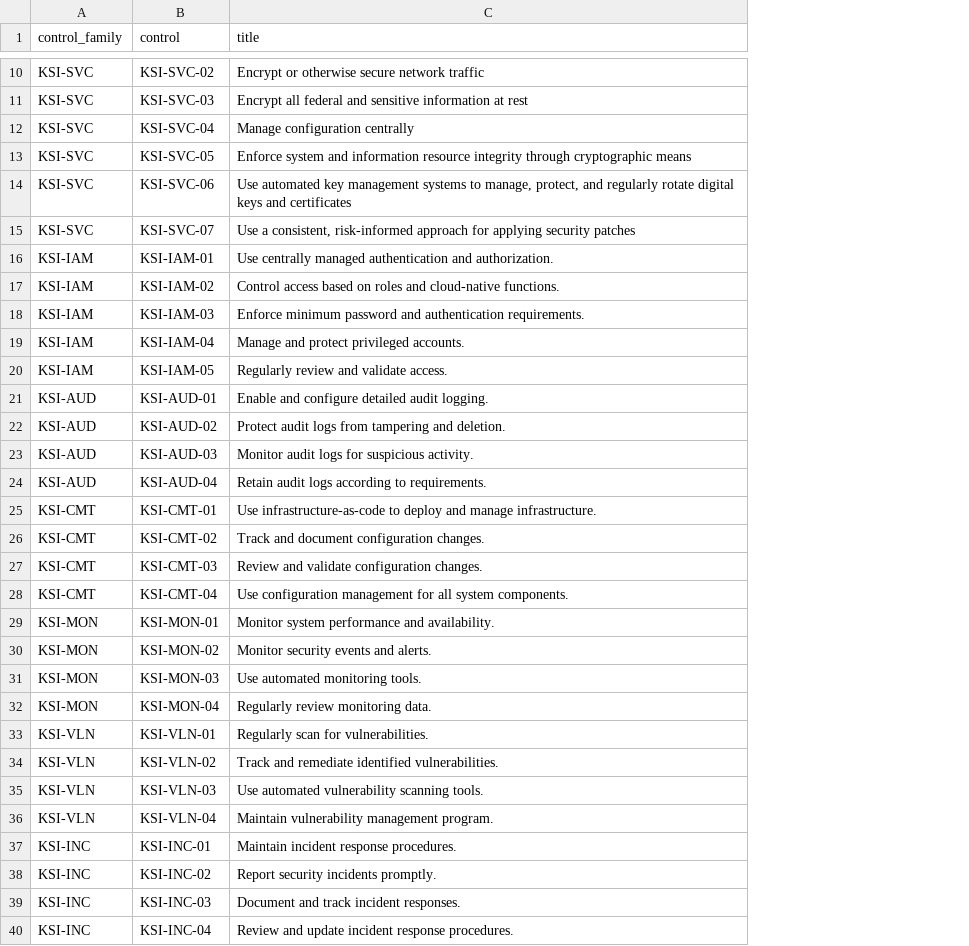
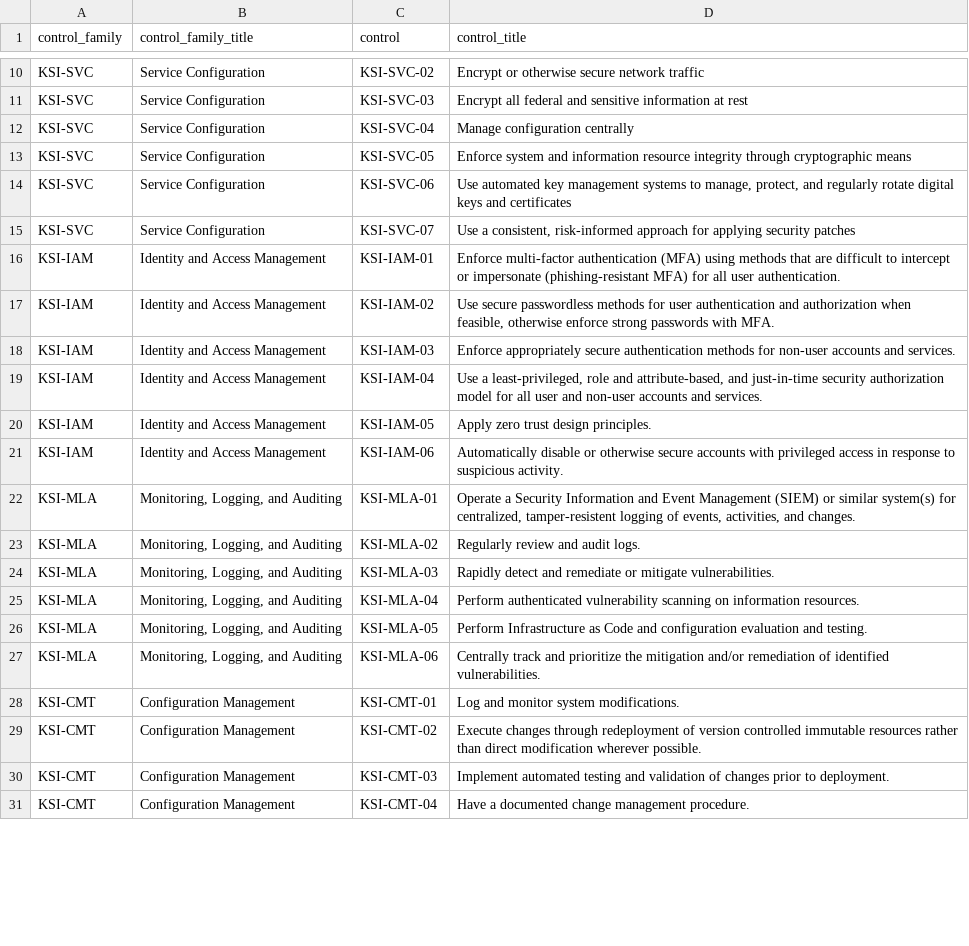
Before and after one commit to confluentinc/fedramp-20x, a CSV file: seeds/fedramp_ksi_control_families.csv, drawn as a sheet; only a part is shown, gaps mark what is left out; removed rows and columns are numbered as before the commit, all else as after; the diff covers the shown part only; the diff names each change by its address in the sheet, - before the commit and + after, or states it on an @@ line.

Commit message:
Update KSIs based on new guidance, add Control Family title (#23)
* Update KSIs based on new guidance, add Control Family title

* Fix seed data, update IAM-06

```diff
--- a/seeds/fedramp_ksi_control_families.csv
+++ b/seeds/fedramp_ksi_control_families.csv
+column B (control_family_title), rows 10-20: Service Configuration | Service Configuration | Service Configuration | Service Configuration | Service Configuration | Service Configuration | Identity and Access Management | Identity and Access Management | Identity and Access Management | Identity and Access Management | Identity and Access Management; rows 28-31: all Configuration Management
-D1: title
+D1: control_title
-D16 (control_title): Use centrally managed authentication and authorization.
+D16 (control_title): Enforce multi-factor authentication (MFA) using methods that are difficult to intercept or impersonate (phishing-resistant MFA) for all user authentication.
-D17 (control_title): Control access based on roles and cloud-native functions.
+D17 (control_title): Use secure passwordless methods for user authentication and authorization when feasible, otherwise enforce strong passwords with MFA.
-D18 (control_title): Enforce minimum password and authentication requirements.
+D18 (control_title): Enforce appropriately secure authentication methods for non-user accounts and services.
-D19 (control_title): Manage and protect privileged accounts.
+D19 (control_title): Use a least-privileged, role and attribute-based, and just-in-time security authorization model for all user and non-user accounts and services.
-D20 (control_title): Regularly review and validate access.
+D20 (control_title): Apply zero trust design principles.
-row 21: KSI-AUD | KSI-AUD-01 | Enable and configure detailed audit logging.
-row 22: KSI-AUD | KSI-AUD-02 | Protect audit logs from tampering and deletion.
-row 23: KSI-AUD | KSI-AUD-03 | Monitor audit logs for suspicious activity.
-row 24: KSI-AUD | KSI-AUD-04 | Retain audit logs according to requirements.
+row 21: KSI-IAM | Identity and Access Management | KSI-IAM-06 | Automatically disable or otherwise secure accounts with privileged access in response to suspicious activity.
+row 22: KSI-MLA | Monitoring, Logging, and Auditing | KSI-MLA-01 | Operate a Security Information and Event Management (SIEM) or similar system(s) for centralized, tamper-resistent logging of events, activities, and changes.
+row 23: KSI-MLA | Monitoring, Logging, and Auditing | KSI-MLA-02 | Regularly review and audit logs.
+row 24: KSI-MLA | Monitoring, Logging, and Auditing | KSI-MLA-03 | Rapidly detect and remediate or mitigate vulnerabilities.
+row 25: KSI-MLA | Monitoring, Logging, and Auditing | KSI-MLA-04 | Perform authenticated vulnerability scanning on information resources.
+row 26: KSI-MLA | Monitoring, Logging, and Auditing | KSI-MLA-05 | Perform Infrastructure as Code and configuration evaluation and testing.
+row 27: KSI-MLA | Monitoring, Logging, and Auditing | KSI-MLA-06 | Centrally track and prioritize the mitigation and/or remediation of identified vulnerabilities.
-D28 (control_title): Use infrastructure-as-code to deploy and manage infrastructure.
+D28 (control_title): Log and monitor system modifications.
-D29 (control_title): Track and document configuration changes.
+D29 (control_title): Execute changes through redeployment of version controlled immutable resources rather than direct modification wherever possible.
-D30 (control_title): Review and validate configuration changes.
+D30 (control_title): Implement automated testing and validation of changes prior to deployment.
-D31 (control_title): Use configuration management for all system components.
+D31 (control_title): Have a documented change management procedure.
-row 29: KSI-MON | KSI-MON-01 | Monitor system performance and availability.
-row 30: KSI-MON | KSI-MON-02 | Monitor security events and alerts.
-row 31: KSI-MON | KSI-MON-03 | Use automated monitoring tools.
-row 32: KSI-MON | KSI-MON-04 | Regularly review monitoring data.
-row 33: KSI-VLN | KSI-VLN-01 | Regularly scan for vulnerabilities.
-row 34: KSI-VLN | KSI-VLN-02 | Track and remediate identified vulnerabilities.
-row 35: KSI-VLN | KSI-VLN-03 | Use automated vulnerability scanning tools.
-row 36: KSI-VLN | KSI-VLN-04 | Maintain vulnerability management program.
-row 37: KSI-INC | KSI-INC-01 | Maintain incident response procedures.
-row 38: KSI-INC | KSI-INC-02 | Report security incidents promptly.
-row 39: KSI-INC | KSI-INC-03 | Document and track incident responses.
-row 40: KSI-INC | KSI-INC-04 | Review and update incident response procedures.
```
Also changed, not shown: 21 added rows elsewhere in this file, 1 other file.
